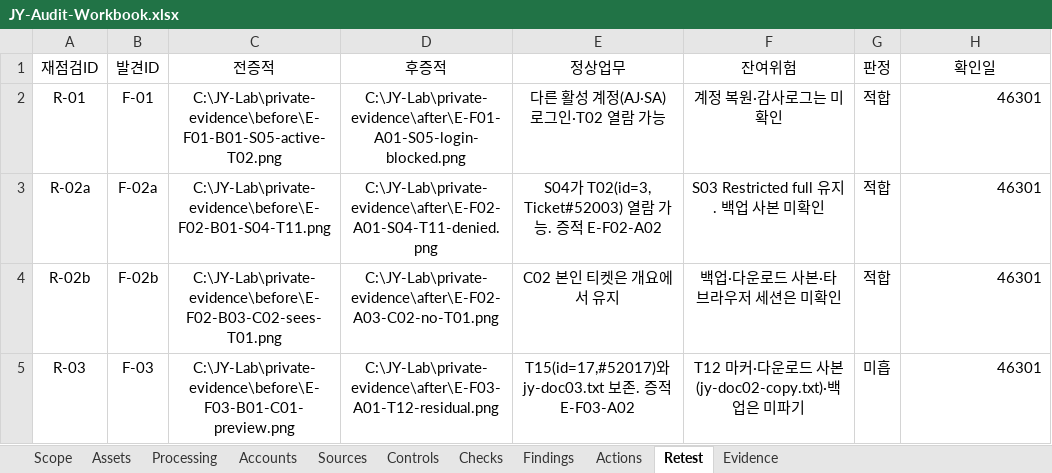
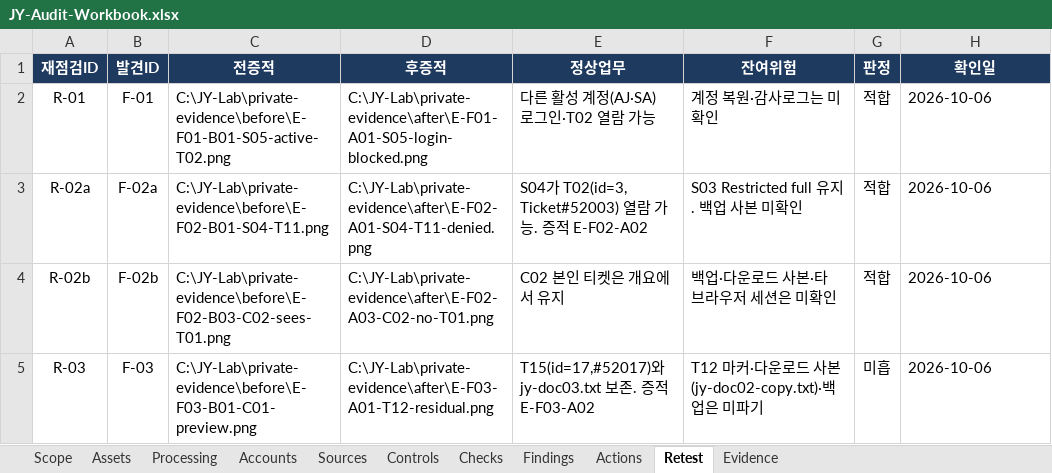
Before and after one commit to jxxnk/JY-Group-Privacy-Audit, an Excel workbook: reports/JY-Audit-Workbook.xlsx, sheet Retest, drawn as a sheet; values as stored, in another font and other column widths than the file's, no borders; table styles not drawn; the diff names each change by its address in the sheet, - before the commit and + after, or states it on an @@ line.

```diff
--- a/reports/JY-Audit-Workbook.xlsx (sheet Retest)
+++ b/reports/JY-Audit-Workbook.xlsx (sheet Retest)
@@ A1:H1 fill: none → #1E3A5F, bold: off → on, text colour: black → #FFFFFF @@
-C2:F5 alignment: center
+C2:F5 alignment: left
-H2:H5 (확인일): 46301
+H2:H5 (확인일): 2026-10-06
-H2:H5 alignment: right
+H2:H5 alignment: left
```
Also changed, not shown: sheet Evidence, sheet Checks, sheet Sources, sheet Accounts, sheet Actions, sheet Findings, 4 more sheets, 1 other file.
